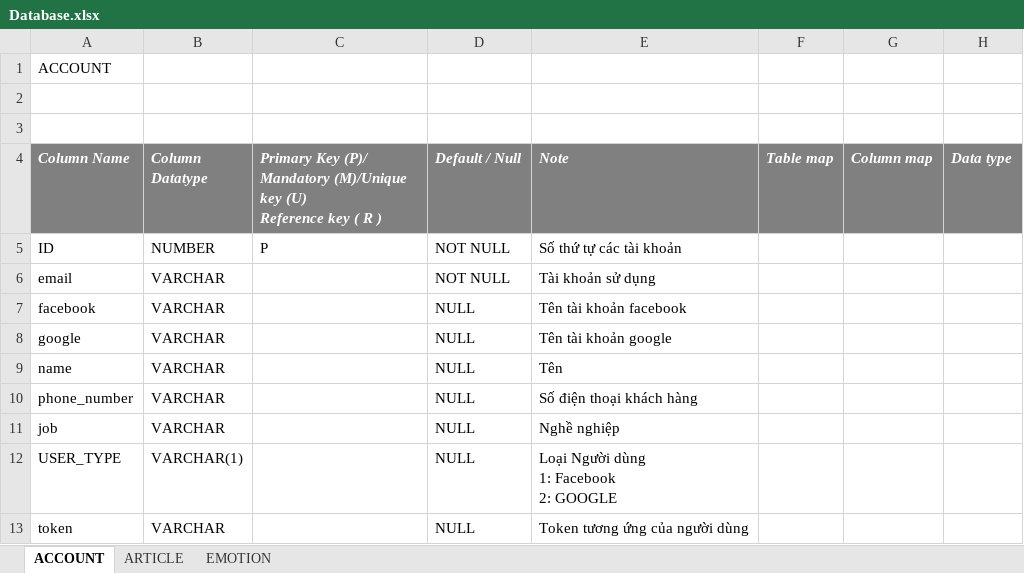
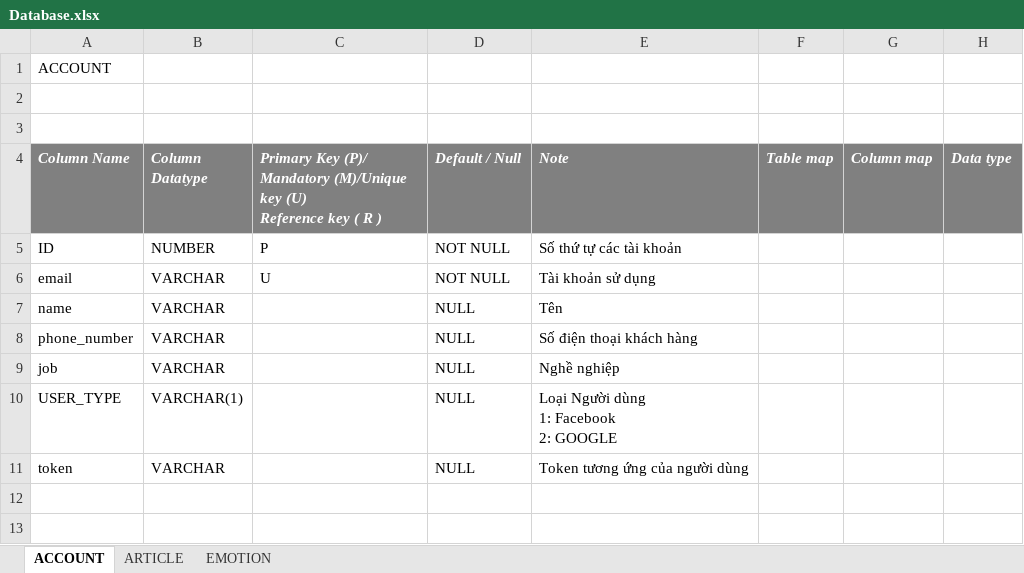
Before and after one commit to linhtt58/BlogTest, an Excel workbook: document/Database.xlsx, sheet ACCOUNT, drawn as a sheet; values as stored, in another font and other column widths than the file's, no borders; the diff names each change by its address in the sheet, - before the commit and + after, or states it on an @@ line.

```diff
--- a/document/Database.xlsx (sheet ACCOUNT)
+++ b/document/Database.xlsx (sheet ACCOUNT)
-C6: (empty)
+C6: U
-row 7: facebook | VARCHAR |  | NULL | Tên tài khoản facebook
-row 8: google | VARCHAR |  | NULL | Tên tài khoản google
```
Also changed, not shown: sheet ARTICLE, sheet EMOTION, document/Api.xlsx, 1 other file.
